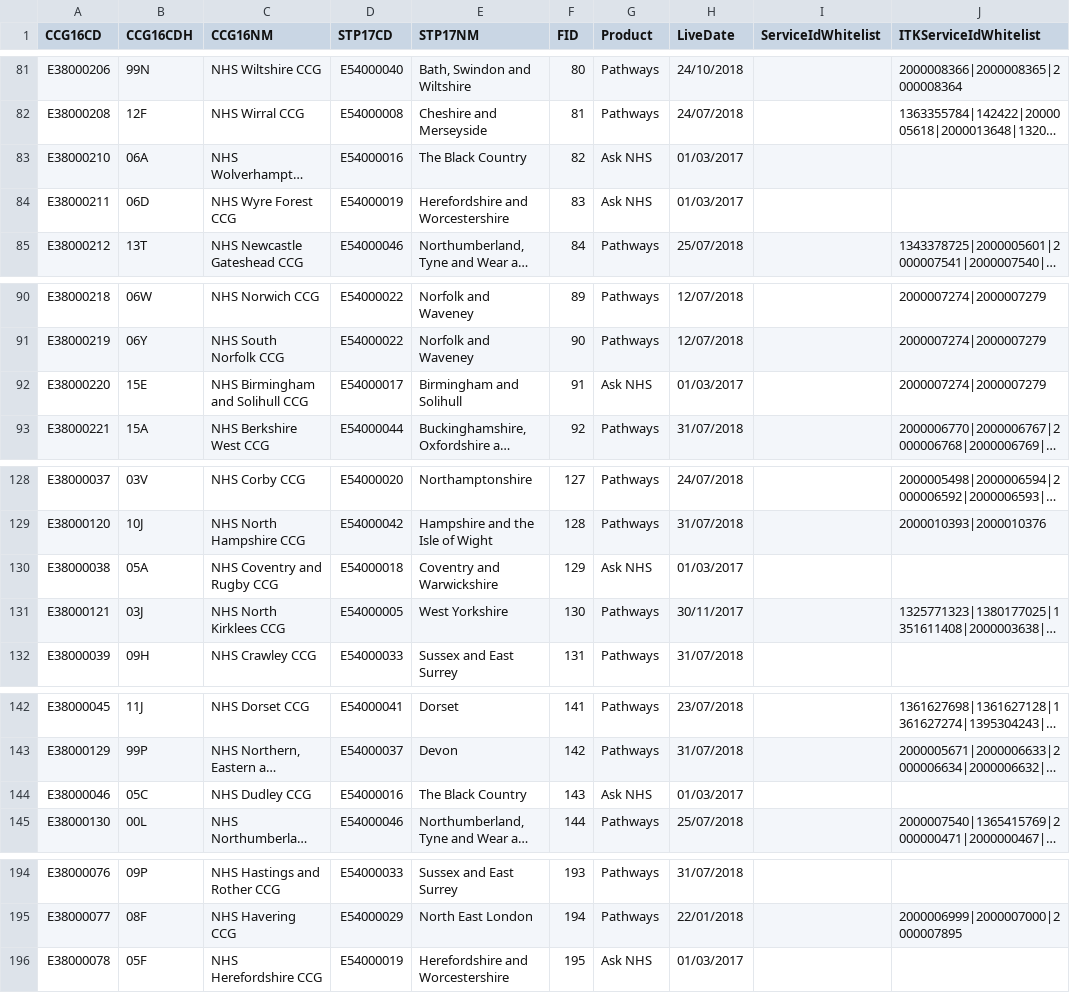
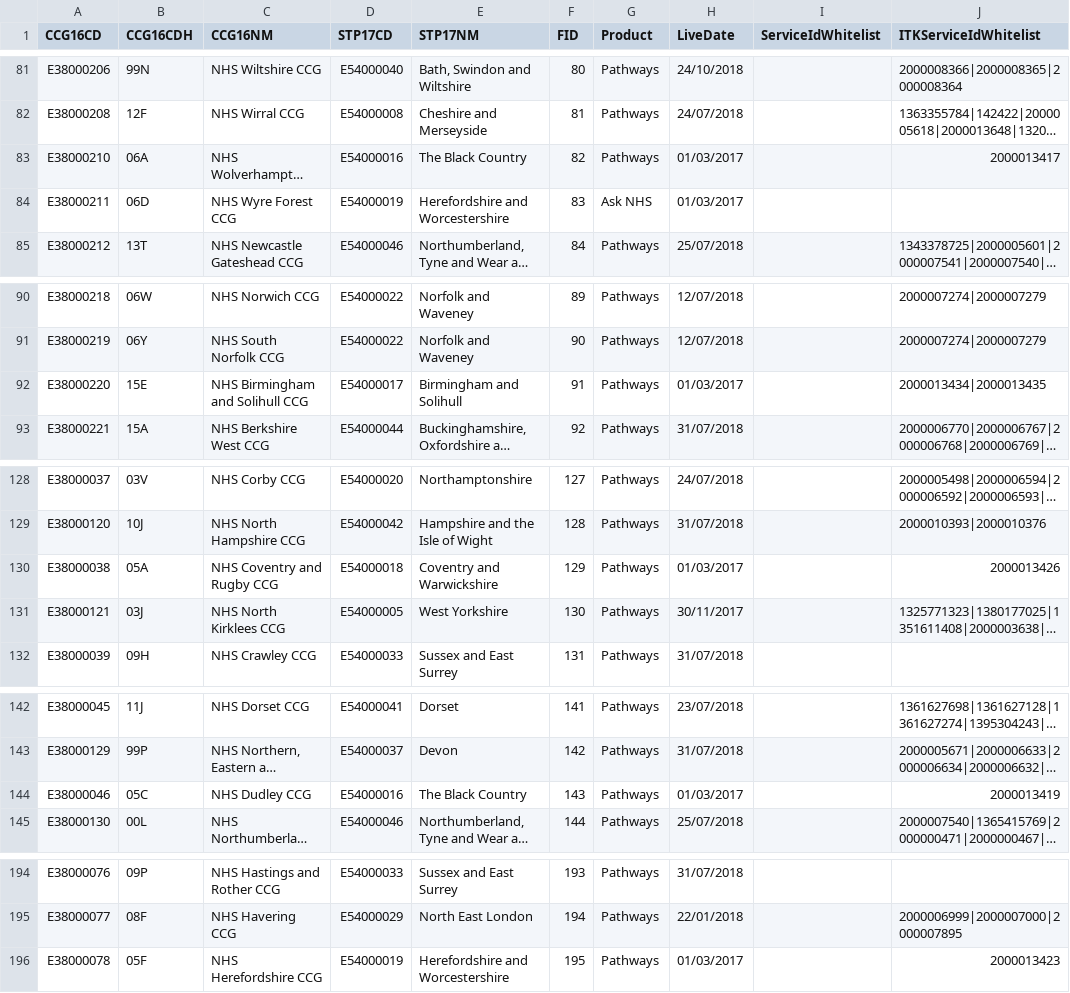
Before and after one commit to 111Online/nhs111-ccg-service, a CSV file: NHS111.DataImport.CCG/CCGData.csv, drawn as a sheet; only a part is shown, gaps mark what is left out; long unchanged cells end in …; the diff covers the shown part only; the diff names each change by its address in the sheet, - before the commit and + after, or states it on an @@ line.

Commit message:
12 CCGS in West Midlands are going live: South Warwickshire, South Worcester, Telford and Wrekin, Walsall, North Warwickshire, Wolverhampton, Birmingham and Solihul,  Coventry, Dudley, NHS Sandwell and West Birmingham, Shropshire & Hereford

```diff
--- a/NHS111.DataImport.CCG/CCGData.csv
+++ b/NHS111.DataImport.CCG/CCGData.csv
-G83 (Product): Ask NHS
+G83 (Product): Pathways
-J83 (ITKServiceIdWhitelist): (empty)
+J83 (ITKServiceIdWhitelist): 2000013417
-G92 (Product): Ask NHS
+G92 (Product): Pathways
-J92 (ITKServiceIdWhitelist): 2000007274|2000007279
+J92 (ITKServiceIdWhitelist): 2000013434|2000013435
-G130 (Product): Ask NHS
+G130 (Product): Pathways
-J130 (ITKServiceIdWhitelist): (empty)
+J130 (ITKServiceIdWhitelist): 2000013426
-G144 (Product): Ask NHS
+G144 (Product): Pathways
-J144 (ITKServiceIdWhitelist): (empty)
+J144 (ITKServiceIdWhitelist): 2000013419
-G196 (Product): Ask NHS
+G196 (Product): Pathways
-J196 (ITKServiceIdWhitelist): (empty)
+J196 (ITKServiceIdWhitelist): 2000013423
```
Also changed, not shown: 14 edited cells elsewhere in this file.
